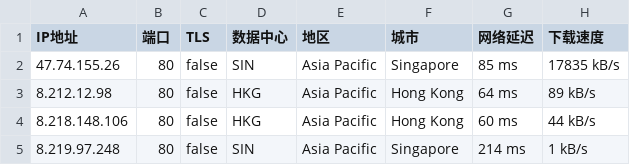
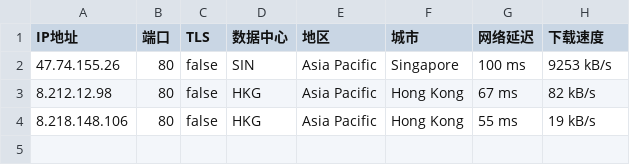
Before and after one commit to CEG1225/test, a CSV file: 45102-20241023-IP.csv, drawn as a sheet.

Commit message:
更新 45102-20241023-IP.csv

```diff
--- a/45102-20241023-IP.csv
+++ b/45102-20241023-IP.csv
@@ -1,5 +1,4 @@
 IP地址,端口,TLS,数据中心,地区,城市,网络延迟,下载速度
-47.74.155.26,80,false,SIN,Asia Pacific,Singapore,85 ms,17835 kB/s
-8.212.12.98,80,false,HKG,Asia Pacific,Hong Kong,64 ms,89 kB/s
-8.218.148.106,80,false,HKG,Asia Pacific,Hong Kong,60 ms,44 kB/s
-8.219.97.248,80,false,SIN,Asia Pacific,Singapore,214 ms,1 kB/s
+47.74.155.26,80,false,SIN,Asia Pacific,Singapore,100 ms,9253 kB/s
+8.212.12.98,80,false,HKG,Asia Pacific,Hong Kong,67 ms,82 kB/s
+8.218.148.106,80,false,HKG,Asia Pacific,Hong Kong,55 ms,19 kB/s
```
